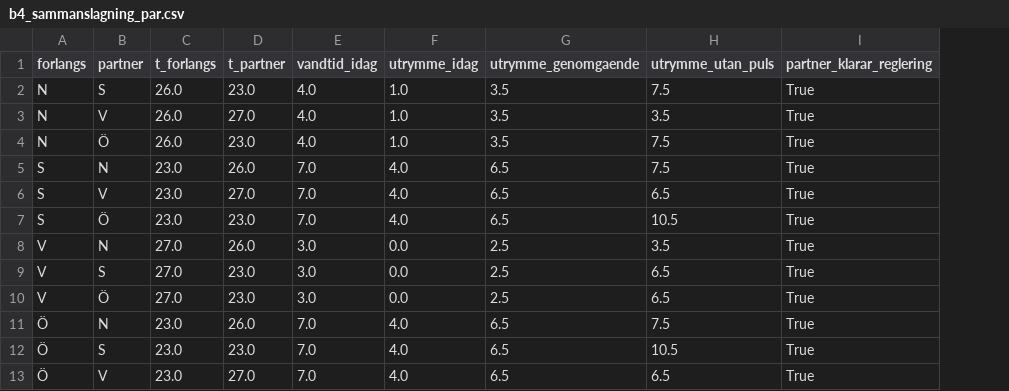
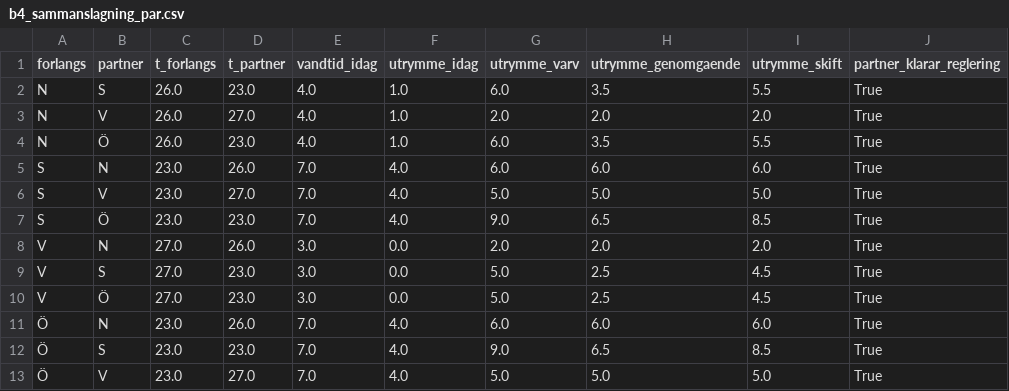
Before and after one commit to JesperHelen/-land, a CSV file: data/processed/b4_sammanslagning_par.csv, drawn as a sheet; removed rows and columns are numbered as before the commit, all else as after; the diff names each change by its address in the sheet, - before the commit and + after, or states it on an @@ line.

```diff
--- a/data/processed/b4_sammanslagning_par.csv
+++ b/data/processed/b4_sammanslagning_par.csv
+column G (utrymme_varv), rows 2-13: 6.0 | 2.0 | 6.0 | 6.0 | 5.0 | 9.0 | 2.0 | 5.0 | 5.0 | 6.0 | 9.0 | 5.0
-column H (utrymme_utan_puls), rows 2-13: 7.5 | 3.5 | 7.5 | 7.5 | 6.5 | 10.5 | 3.5 | 6.5 | 6.5 | 7.5 | 10.5 | 6.5
+column I (utrymme_skift), rows 2-13: 5.5 | 2.0 | 5.5 | 6.0 | 5.0 | 8.5 | 2.0 | 4.5 | 4.5 | 6.0 | 8.5 | 5.0
-H3 (utrymme_genomgaende): 3.5
+H3 (utrymme_genomgaende): 2.0
-H5 (utrymme_genomgaende): 6.5
+H5 (utrymme_genomgaende): 6.0
-H6 (utrymme_genomgaende): 6.5
+H6 (utrymme_genomgaende): 5.0
-H8 (utrymme_genomgaende): 2.5
+H8 (utrymme_genomgaende): 2.0
-H11 (utrymme_genomgaende): 6.5
+H11 (utrymme_genomgaende): 6.0
-H13 (utrymme_genomgaende): 6.5
+H13 (utrymme_genomgaende): 5.0
```
Also changed, not shown: data/processed/b4_sammanslagning_omraden.csv, data/processed/b4_systemeffekter_omlopp.csv, 39 other files.
